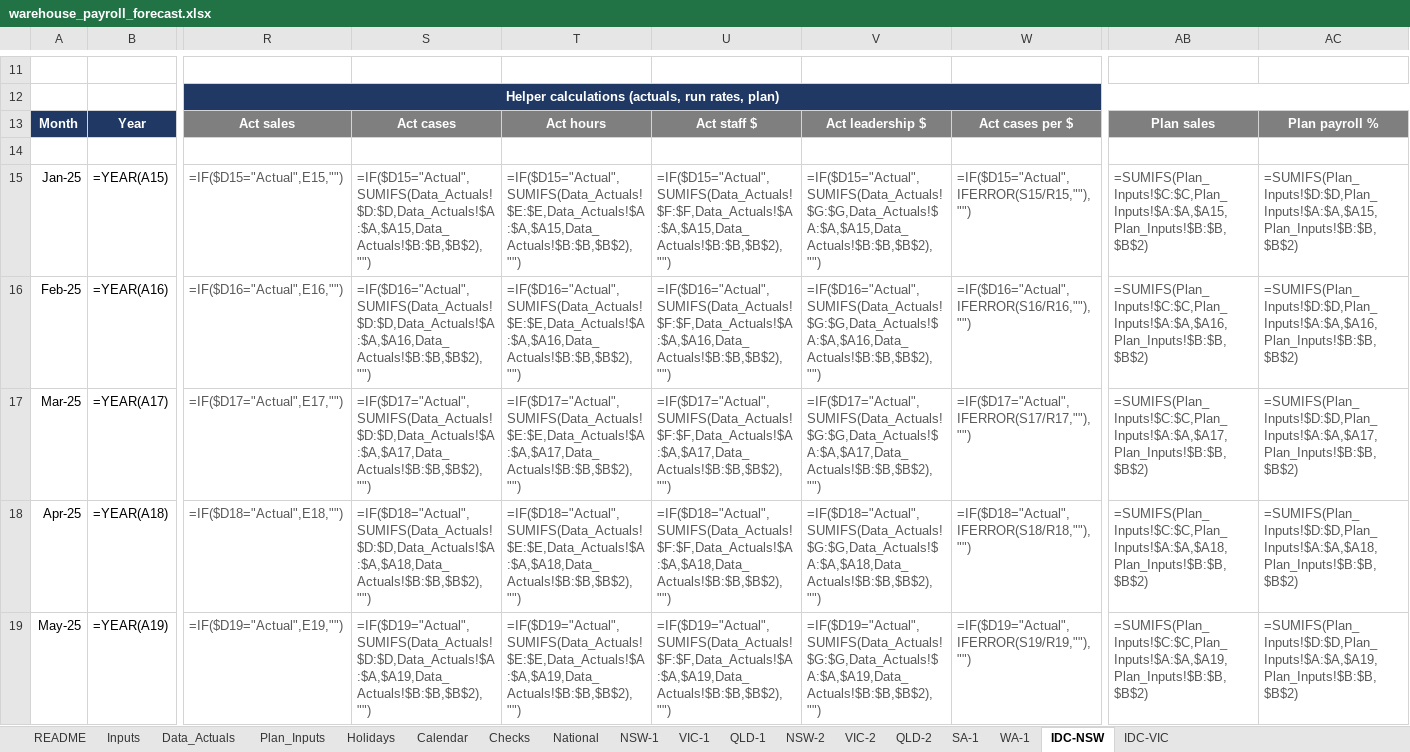
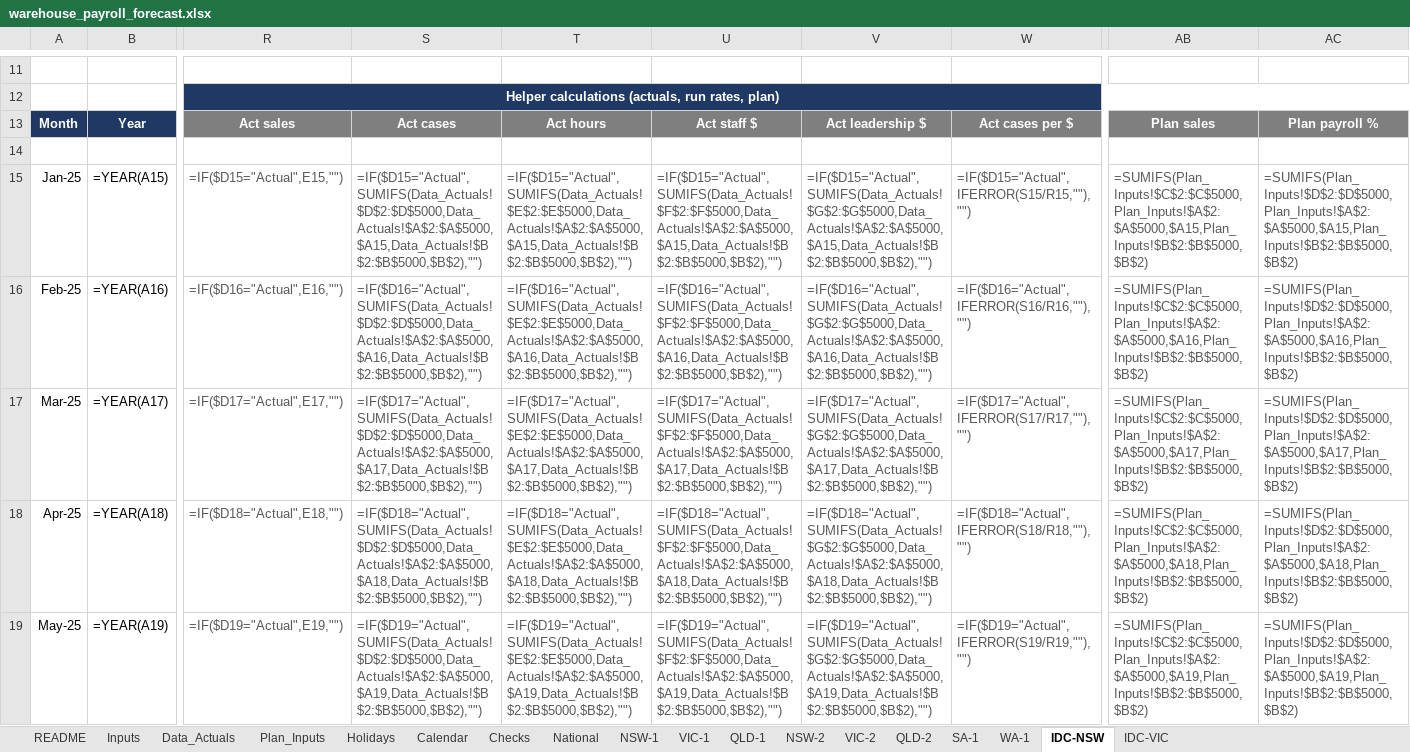
Before and after one commit to zed6991/warehouse-payroll-forecast, an Excel workbook: warehouse_payroll_forecast.xlsx, sheet IDC-NSW, drawn as a sheet; only a part is shown, gaps mark what is left out; values as stored, in another font and other column widths than the file's, no borders; formulas without a stored value are shown as written; conditional formats not drawn; the diff covers the shown part only; the diff names each change by its address in the sheet, - before the commit and + after, or states it on an @@ line.

```diff
--- a/warehouse_payroll_forecast.xlsx (sheet IDC-NSW)
+++ b/warehouse_payroll_forecast.xlsx (sheet IDC-NSW)
-S15: =IF($D15="Actual",SUMIFS(Data_Actuals!$D:$D,Data_Actuals!$A:$A,$A15,Data_Actuals!$B:$B,$B$2),"")
+S15: =IF($D15="Actual",SUMIFS(Data_Actuals!$D$2:$D$5000,Data_Actuals!$A$2:$A$5000,$A15,Data_Actuals!$B$2:$B$5000,$B$2),"")
-T15: =IF($D15="Actual",SUMIFS(Data_Actuals!$E:$E,Data_Actuals!$A:$A,$A15,Data_Actuals!$B:$B,$B$2),"")
+T15: =IF($D15="Actual",SUMIFS(Data_Actuals!$E$2:$E$5000,Data_Actuals!$A$2:$A$5000,$A15,Data_Actuals!$B$2:$B$5000,$B$2),"")
-U15: =IF($D15="Actual",SUMIFS(Data_Actuals!$F:$F,Data_Actuals!$A:$A,$A15,Data_Actuals!$B:$B,$B$2),"")
+U15: =IF($D15="Actual",SUMIFS(Data_Actuals!$F$2:$F$5000,Data_Actuals!$A$2:$A$5000,$A15,Data_Actuals!$B$2:$B$5000,$B$2),"")
-V15: =IF($D15="Actual",SUMIFS(Data_Actuals!$G:$G,Data_Actuals!$A:$A,$A15,Data_Actuals!$B:$B,$B$2),"")
+V15: =IF($D15="Actual",SUMIFS(Data_Actuals!$G$2:$G$5000,Data_Actuals!$A$2:$A$5000,$A15,Data_Actuals!$B$2:$B$5000,$B$2),"")
-AB15: =SUMIFS(Plan_Inputs!$C:$C,Plan_Inputs!$A:$A,$A15,Plan_Inputs!$B:$B,$B$2)
+AB15: =SUMIFS(Plan_Inputs!$C$2:$C$5000,Plan_Inputs!$A$2:$A$5000,$A15,Plan_Inputs!$B$2:$B$5000,$B$2)
-AC15: =SUMIFS(Plan_Inputs!$D:$D,Plan_Inputs!$A:$A,$A15,Plan_Inputs!$B:$B,$B$2)
+AC15: =SUMIFS(Plan_Inputs!$D$2:$D$5000,Plan_Inputs!$A$2:$A$5000,$A15,Plan_Inputs!$B$2:$B$5000,$B$2)
-S16: =IF($D16="Actual",SUMIFS(Data_Actuals!$D:$D,Data_Actuals!$A:$A,$A16,Data_Actuals!$B:$B,$B$2),"")
+S16: =IF($D16="Actual",SUMIFS(Data_Actuals!$D$2:$D$5000,Data_Actuals!$A$2:$A$5000,$A16,Data_Actuals!$B$2:$B$5000,$B$2),"")
-T16: =IF($D16="Actual",SUMIFS(Data_Actuals!$E:$E,Data_Actuals!$A:$A,$A16,Data_Actuals!$B:$B,$B$2),"")
+T16: =IF($D16="Actual",SUMIFS(Data_Actuals!$E$2:$E$5000,Data_Actuals!$A$2:$A$5000,$A16,Data_Actuals!$B$2:$B$5000,$B$2),"")
-U16: =IF($D16="Actual",SUMIFS(Data_Actuals!$F:$F,Data_Actuals!$A:$A,$A16,Data_Actuals!$B:$B,$B$2),"")
+U16: =IF($D16="Actual",SUMIFS(Data_Actuals!$F$2:$F$5000,Data_Actuals!$A$2:$A$5000,$A16,Data_Actuals!$B$2:$B$5000,$B$2),"")
-V16: =IF($D16="Actual",SUMIFS(Data_Actuals!$G:$G,Data_Actuals!$A:$A,$A16,Data_Actuals!$B:$B,$B$2),"")
+V16: =IF($D16="Actual",SUMIFS(Data_Actuals!$G$2:$G$5000,Data_Actuals!$A$2:$A$5000,$A16,Data_Actuals!$B$2:$B$5000,$B$2),"")
-AB16: =SUMIFS(Plan_Inputs!$C:$C,Plan_Inputs!$A:$A,$A16,Plan_Inputs!$B:$B,$B$2)
+AB16: =SUMIFS(Plan_Inputs!$C$2:$C$5000,Plan_Inputs!$A$2:$A$5000,$A16,Plan_Inputs!$B$2:$B$5000,$B$2)
-AC16: =SUMIFS(Plan_Inputs!$D:$D,Plan_Inputs!$A:$A,$A16,Plan_Inputs!$B:$B,$B$2)
+AC16: =SUMIFS(Plan_Inputs!$D$2:$D$5000,Plan_Inputs!$A$2:$A$5000,$A16,Plan_Inputs!$B$2:$B$5000,$B$2)
-S17: =IF($D17="Actual",SUMIFS(Data_Actuals!$D:$D,Data_Actuals!$A:$A,$A17,Data_Actuals!$B:$B,$B$2),"")
+S17: =IF($D17="Actual",SUMIFS(Data_Actuals!$D$2:$D$5000,Data_Actuals!$A$2:$A$5000,$A17,Data_Actuals!$B$2:$B$5000,$B$2),"")
-T17: =IF($D17="Actual",SUMIFS(Data_Actuals!$E:$E,Data_Actuals!$A:$A,$A17,Data_Actuals!$B:$B,$B$2),"")
+T17: =IF($D17="Actual",SUMIFS(Data_Actuals!$E$2:$E$5000,Data_Actuals!$A$2:$A$5000,$A17,Data_Actuals!$B$2:$B$5000,$B$2),"")
-U17: =IF($D17="Actual",SUMIFS(Data_Actuals!$F:$F,Data_Actuals!$A:$A,$A17,Data_Actuals!$B:$B,$B$2),"")
+U17: =IF($D17="Actual",SUMIFS(Data_Actuals!$F$2:$F$5000,Data_Actuals!$A$2:$A$5000,$A17,Data_Actuals!$B$2:$B$5000,$B$2),"")
-V17: =IF($D17="Actual",SUMIFS(Data_Actuals!$G:$G,Data_Actuals!$A:$A,$A17,Data_Actuals!$B:$B,$B$2),"")
+V17: =IF($D17="Actual",SUMIFS(Data_Actuals!$G$2:$G$5000,Data_Actuals!$A$2:$A$5000,$A17,Data_Actuals!$B$2:$B$5000,$B$2),"")
-AB17: =SUMIFS(Plan_Inputs!$C:$C,Plan_Inputs!$A:$A,$A17,Plan_Inputs!$B:$B,$B$2)
+AB17: =SUMIFS(Plan_Inputs!$C$2:$C$5000,Plan_Inputs!$A$2:$A$5000,$A17,Plan_Inputs!$B$2:$B$5000,$B$2)
-AC17: =SUMIFS(Plan_Inputs!$D:$D,Plan_Inputs!$A:$A,$A17,Plan_Inputs!$B:$B,$B$2)
+AC17: =SUMIFS(Plan_Inputs!$D$2:$D$5000,Plan_Inputs!$A$2:$A$5000,$A17,Plan_Inputs!$B$2:$B$5000,$B$2)
-S18: =IF($D18="Actual",SUMIFS(Data_Actuals!$D:$D,Data_Actuals!$A:$A,$A18,Data_Actuals!$B:$B,$B$2),"")
+S18: =IF($D18="Actual",SUMIFS(Data_Actuals!$D$2:$D$5000,Data_Actuals!$A$2:$A$5000,$A18,Data_Actuals!$B$2:$B$5000,$B$2),"")
-T18: =IF($D18="Actual",SUMIFS(Data_Actuals!$E:$E,Data_Actuals!$A:$A,$A18,Data_Actuals!$B:$B,$B$2),"")
+T18: =IF($D18="Actual",SUMIFS(Data_Actuals!$E$2:$E$5000,Data_Actuals!$A$2:$A$5000,$A18,Data_Actuals!$B$2:$B$5000,$B$2),"")
-U18: =IF($D18="Actual",SUMIFS(Data_Actuals!$F:$F,Data_Actuals!$A:$A,$A18,Data_Actuals!$B:$B,$B$2),"")
+U18: =IF($D18="Actual",SUMIFS(Data_Actuals!$F$2:$F$5000,Data_Actuals!$A$2:$A$5000,$A18,Data_Actuals!$B$2:$B$5000,$B$2),"")
-V18: =IF($D18="Actual",SUMIFS(Data_Actuals!$G:$G,Data_Actuals!$A:$A,$A18,Data_Actuals!$B:$B,$B$2),"")
+V18: =IF($D18="Actual",SUMIFS(Data_Actuals!$G$2:$G$5000,Data_Actuals!$A$2:$A$5000,$A18,Data_Actuals!$B$2:$B$5000,$B$2),"")
-AB18: =SUMIFS(Plan_Inputs!$C:$C,Plan_Inputs!$A:$A,$A18,Plan_Inputs!$B:$B,$B$2)
+AB18: =SUMIFS(Plan_Inputs!$C$2:$C$5000,Plan_Inputs!$A$2:$A$5000,$A18,Plan_Inputs!$B$2:$B$5000,$B$2)
-AC18: =SUMIFS(Plan_Inputs!$D:$D,Plan_Inputs!$A:$A,$A18,Plan_Inputs!$B:$B,$B$2)
+AC18: =SUMIFS(Plan_Inputs!$D$2:$D$5000,Plan_Inputs!$A$2:$A$5000,$A18,Plan_Inputs!$B$2:$B$5000,$B$2)
-S19: =IF($D19="Actual",SUMIFS(Data_Actuals!$D:$D,Data_Actuals!$A:$A,$A19,Data_Actuals!$B:$B,$B$2),"")
+S19: =IF($D19="Actual",SUMIFS(Data_Actuals!$D$2:$D$5000,Data_Actuals!$A$2:$A$5000,$A19,Data_Actuals!$B$2:$B$5000,$B$2),"")
-T19: =IF($D19="Actual",SUMIFS(Data_Actuals!$E:$E,Data_Actuals!$A:$A,$A19,Data_Actuals!$B:$B,$B$2),"")
+T19: =IF($D19="Actual",SUMIFS(Data_Actuals!$E$2:$E$5000,Data_Actuals!$A$2:$A$5000,$A19,Data_Actuals!$B$2:$B$5000,$B$2),"")
-U19: =IF($D19="Actual",SUMIFS(Data_Actuals!$F:$F,Data_Actuals!$A:$A,$A19,Data_Actuals!$B:$B,$B$2),"")
+U19: =IF($D19="Actual",SUMIFS(Data_Actuals!$F$2:$F$5000,Data_Actuals!$A$2:$A$5000,$A19,Data_Actuals!$B$2:$B$5000,$B$2),"")
-V19: =IF($D19="Actual",SUMIFS(Data_Actuals!$G:$G,Data_Actuals!$A:$A,$A19,Data_Actuals!$B:$B,$B$2),"")
+V19: =IF($D19="Actual",SUMIFS(Data_Actuals!$G$2:$G$5000,Data_Actuals!$A$2:$A$5000,$A19,Data_Actuals!$B$2:$B$5000,$B$2),"")
-AB19: =SUMIFS(Plan_Inputs!$C:$C,Plan_Inputs!$A:$A,$A19,Plan_Inputs!$B:$B,$B$2)
+AB19: =SUMIFS(Plan_Inputs!$C$2:$C$5000,Plan_Inputs!$A$2:$A$5000,$A19,Plan_Inputs!$B$2:$B$5000,$B$2)
-AC19: =SUMIFS(Plan_Inputs!$D:$D,Plan_Inputs!$A:$A,$A19,Plan_Inputs!$B:$B,$B$2)
+AC19: =SUMIFS(Plan_Inputs!$D$2:$D$5000,Plan_Inputs!$A$2:$A$5000,$A19,Plan_Inputs!$B$2:$B$5000,$B$2)
```
Also changed, not shown: 258 edited cells elsewhere in this sheet, sheet SA-1, sheet WA-1, sheet NSW-1, sheet VIC-1, sheet QLD-1, sheet NSW-2, 5 more sheets, 2 other files.
